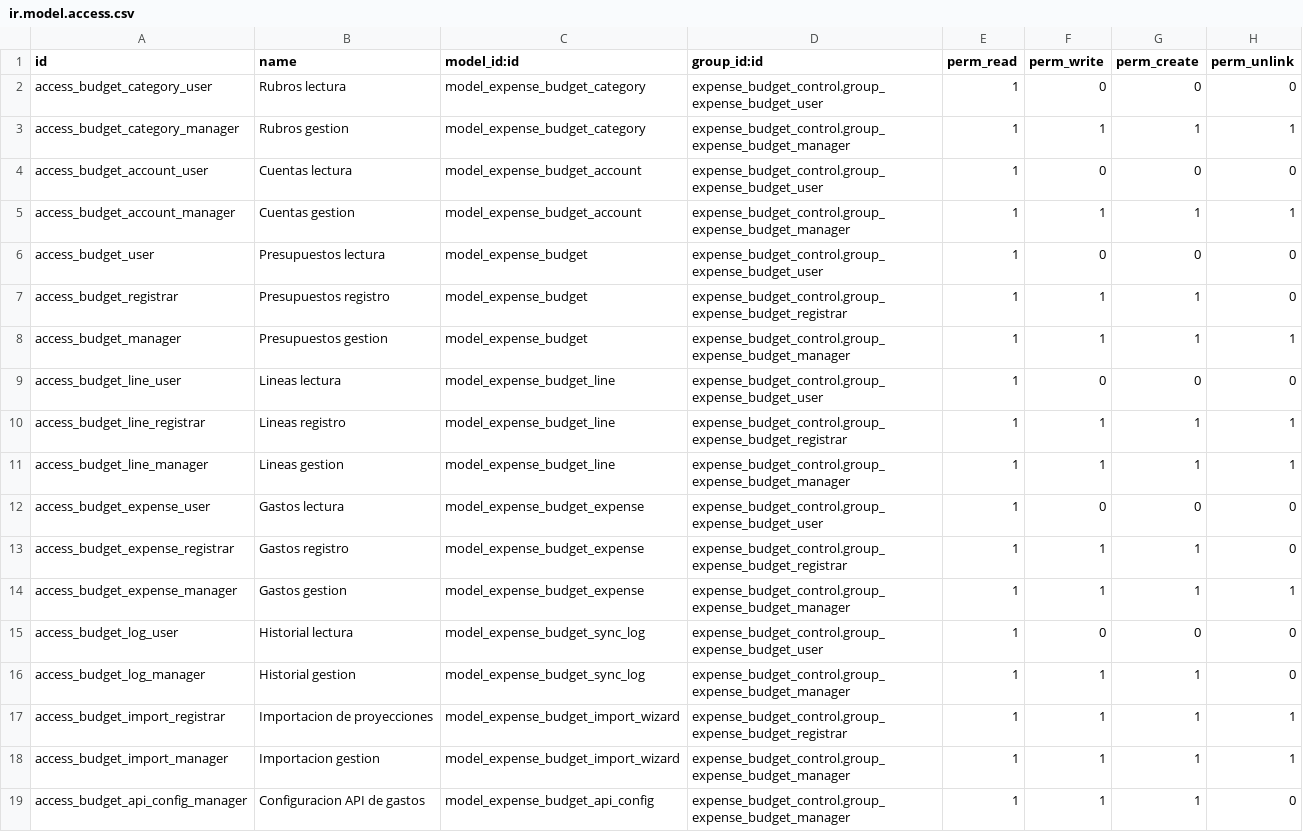
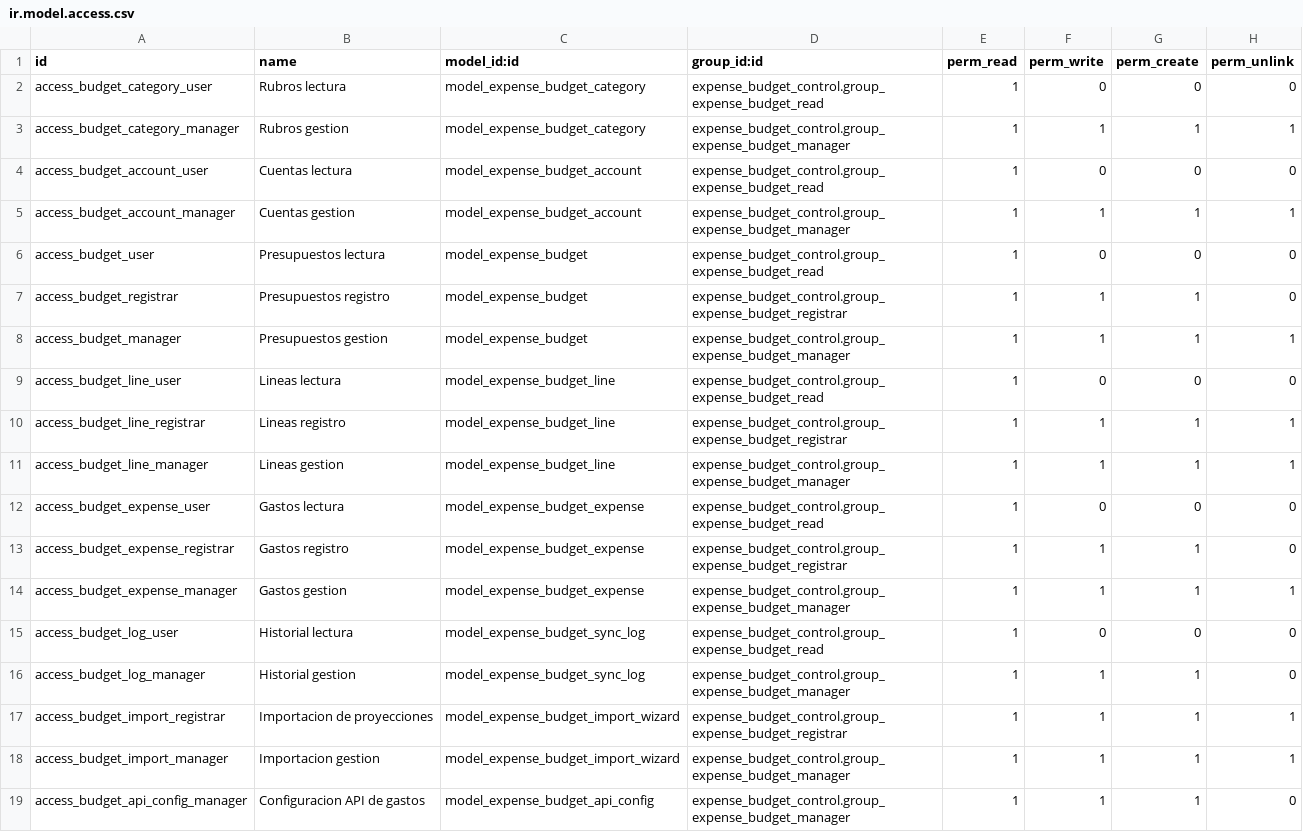
Before and after one commit to midrovom/theme_prime_custom, a CSV file: expense_budget_control/security/ir.model.access.csv, drawn as a sheet.

```diff
--- a/expense_budget_control/security/ir.model.access.csv
+++ b/expense_budget_control/security/ir.model.access.csv
@@ -1,16 +1,16 @@
 id,name,model_id:id,group_id:id,perm_read,perm_write,perm_create,perm_unlink
-access_budget_category_user,Rubros lectura,model_expense_budget_category,expense_budget_control.group_expense_budget_user,1,0,0,0
+access_budget_category_user,Rubros lectura,model_expense_budget_category,expense_budget_control.group_expense_budget_read,1,0,0,0
 access_budget_category_manager,Rubros gestion,model_expense_budget_category,expense_budget_control.group_expense_budget_manager,1,1,1,1
-access_budget_account_user,Cuentas lectura,model_expense_budget_account,expense_budget_control.group_expense_budget_user,1,0,0,0
+access_budget_account_user,Cuentas lectura,model_expense_budget_account,expense_budget_control.group_expense_budget_read,1,0,0,0
 access_budget_account_manager,Cuentas gestion,model_expense_budget_account,expense_budget_control.group_expense_budget_manager,1,1,1,1
-access_budget_user,Presupuestos lectura,model_expense_budget,expense_budget_control.group_expense_budget_user,1,0,0,0
+access_budget_user,Presupuestos lectura,model_expense_budget,expense_budget_control.group_expense_budget_read,1,0,0,0
 access_budget_registrar,Presupuestos registro,model_expense_budget,expense_budget_control.group_expense_budget_registrar,1,1,1,0
 access_budget_manager,Presupuestos gestion,model_expense_budget,expense_budget_control.group_expense_budget_manager,1,1,1,1
-access_budget_line_user,Lineas lectura,model_expense_budget_line,expense_budget_control.group_expense_budget_user,1,0,0,0
+access_budget_line_user,Lineas lectura,model_expense_budget_line,expense_budget_control.group_expense_budget_read,1,0,0,0
 access_budget_line_registrar,Lineas registro,model_expense_budget_line,expense_budget_control.group_expense_budget_registrar,1,1,1,1
 access_budget_line_manager,Lineas gestion,model_expense_budget_line,expense_budget_control.group_expense_budget_manager,1,1,1,1
-access_budget_expense_user,Gastos lectura,model_expense_budget_expense,expense_budget_control.group_expense_budget_user,1,0,0,0
+access_budget_expense_user,Gastos lectura,model_expense_budget_expense,expense_budget_control.group_expense_budget_read,1,0,0,0
 access_budget_expense_registrar,Gastos registro,model_expense_budget_expense,expense_budget_control.group_expense_budget_registrar,1,1,1,0
 access_budget_expense_manager,Gastos gestion,model_expense_budget_expense,expense_budget_control.group_expense_budget_manager,1,1,1,1
-access_budget_log_user,Historial lectura,model_expense_budget_sync_log,expense_budget_control.group_expense_budget_user,1,0,0,0
+access_budget_log_user,Historial lectura,model_expense_budget_sync_log,expense_budget_control.group_expense_budget_read,1,0,0,0
 access_budget_log_manager,Historial gestion,model_expense_budget_sync_log,expense_budget_control.group_expense_budget_manager,1,1,1,0
```
Also changed, not shown: 7 other files.
